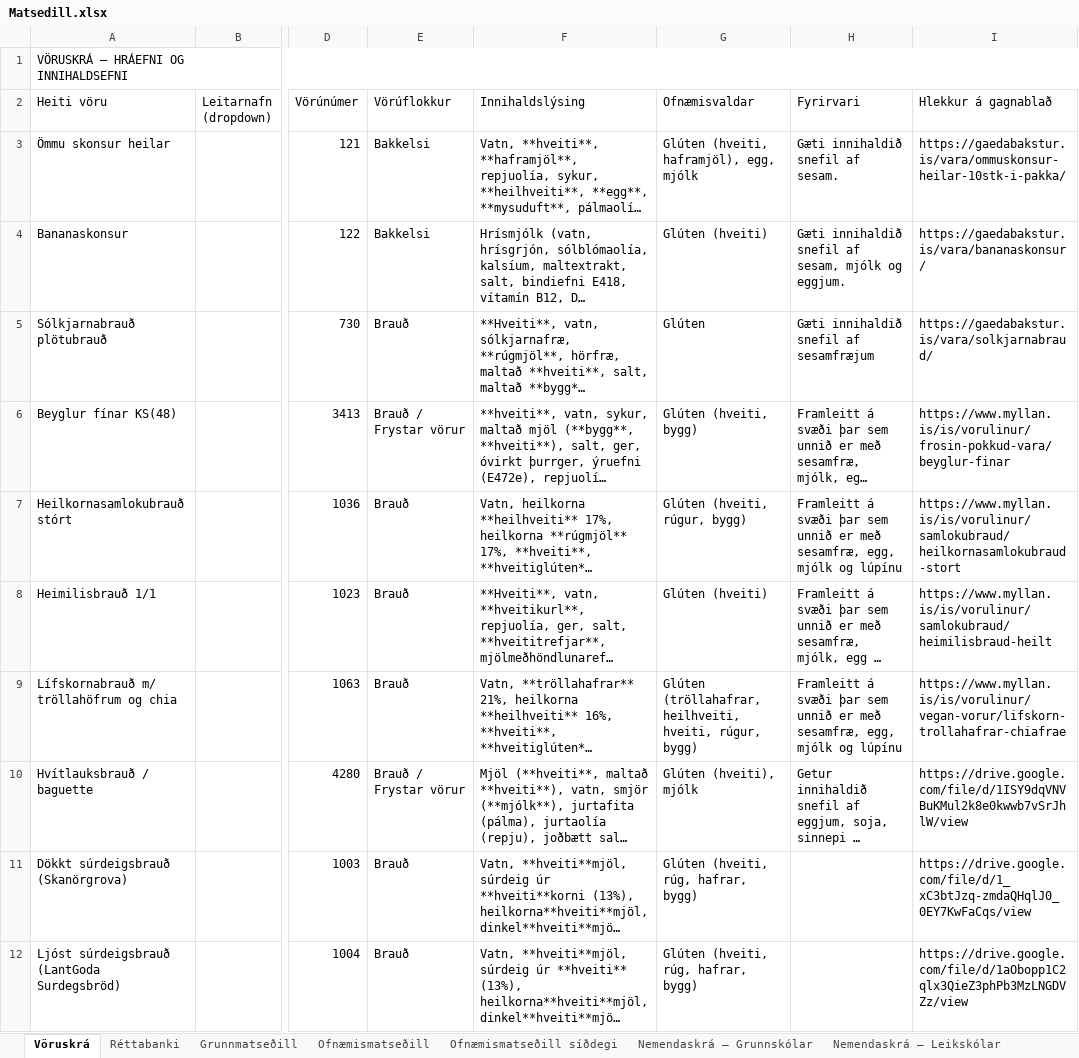
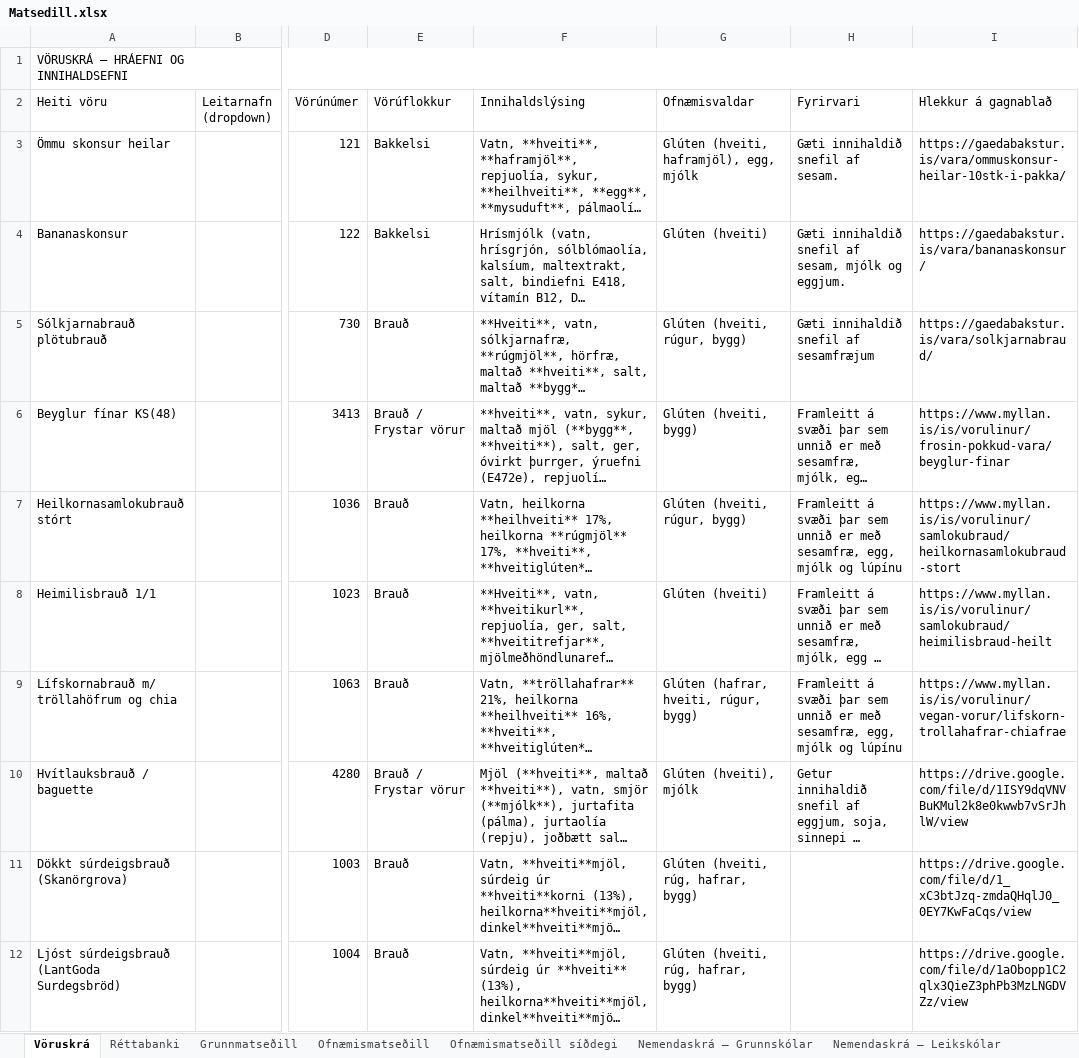
Before and after one commit to JohnBond87/matarstund, an Excel workbook: Matsedill.xlsx, sheet Vöruskrá, drawn as a sheet; only a part is shown, gaps mark what is left out; long unchanged cells end in …; values as stored, in another font and other column widths than the file's, no cell formats; the diff covers the shown part only; the diff names each change by its address in the sheet, - before the commit and + after, or states it on an @@ line.

Commit message:
Uppfærsla matseðils

```diff
--- a/Matsedill.xlsx (sheet Vöruskrá)
+++ b/Matsedill.xlsx (sheet Vöruskrá)
-G5 (Ofnæmisvaldar): Glúten
+G5 (Ofnæmisvaldar): Glúten (hveiti, rúgur, bygg)
-G9 (Ofnæmisvaldar): Glúten (tröllahafrar, heilhveiti, hveiti, rúgur, bygg)
+G9 (Ofnæmisvaldar): Glúten (hafrar, hveiti, rúgur, bygg)
```
Also changed, not shown: 243 edited cells elsewhere in this sheet, cell formats.
